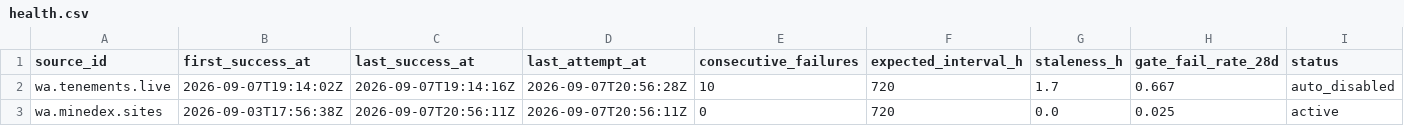
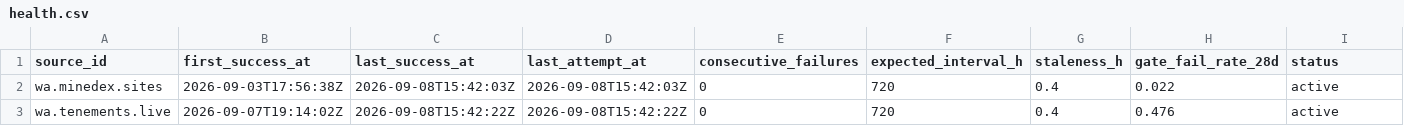
Before and after one commit to q3dresearch/wss-mining-pipeline, a CSV file: health/health.csv, drawn as a sheet.

```diff
--- a/health/health.csv
+++ b/health/health.csv
@@ -1,3 +1,3 @@
 source_id,first_success_at,last_success_at,last_attempt_at,consecutive_failures,expected_interval_h,staleness_h,gate_fail_rate_28d,status
-wa.tenements.live,2026-09-07T19:14:02Z,2026-09-07T19:14:16Z,2026-09-07T20:56:28Z,10,720,1.7,0.667,auto_disabled
-wa.minedex.sites,2026-09-03T17:56:38Z,2026-09-07T20:56:11Z,2026-09-07T20:56:11Z,0,720,0.0,0.025,active
+wa.minedex.sites,2026-09-03T17:56:38Z,2026-09-08T15:42:03Z,2026-09-08T15:42:03Z,0,720,0.4,0.022,active
+wa.tenements.live,2026-09-07T19:14:02Z,2026-09-08T15:42:22Z,2026-09-08T15:42:22Z,0,720,0.4,0.476,active
```
Also changed, not shown: 1 other file.
